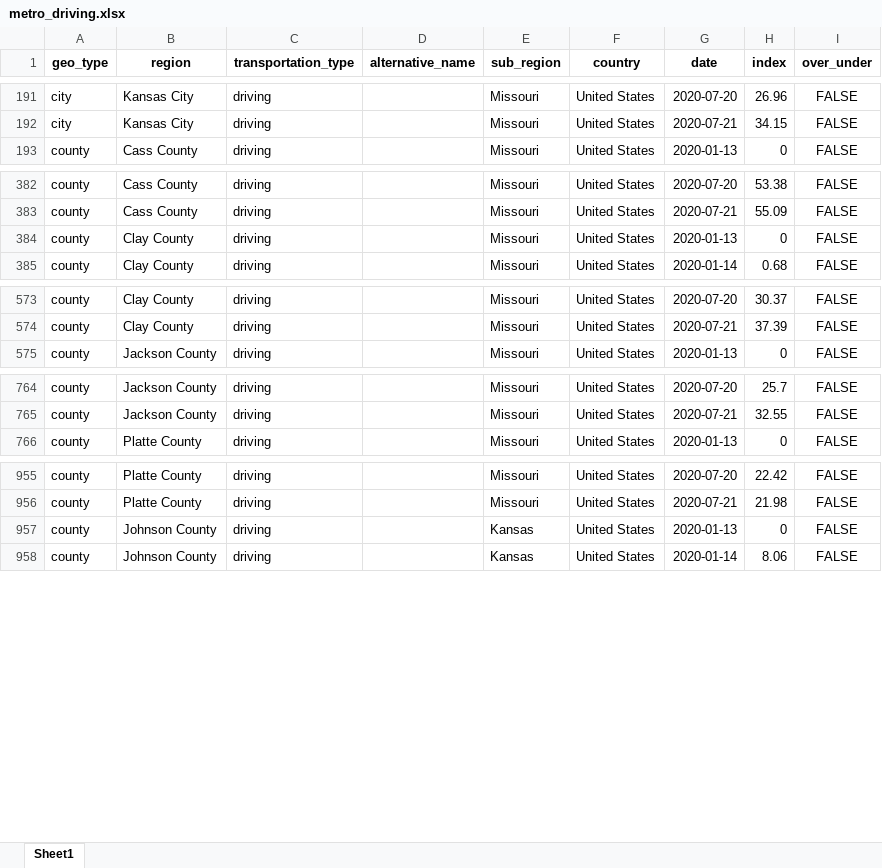
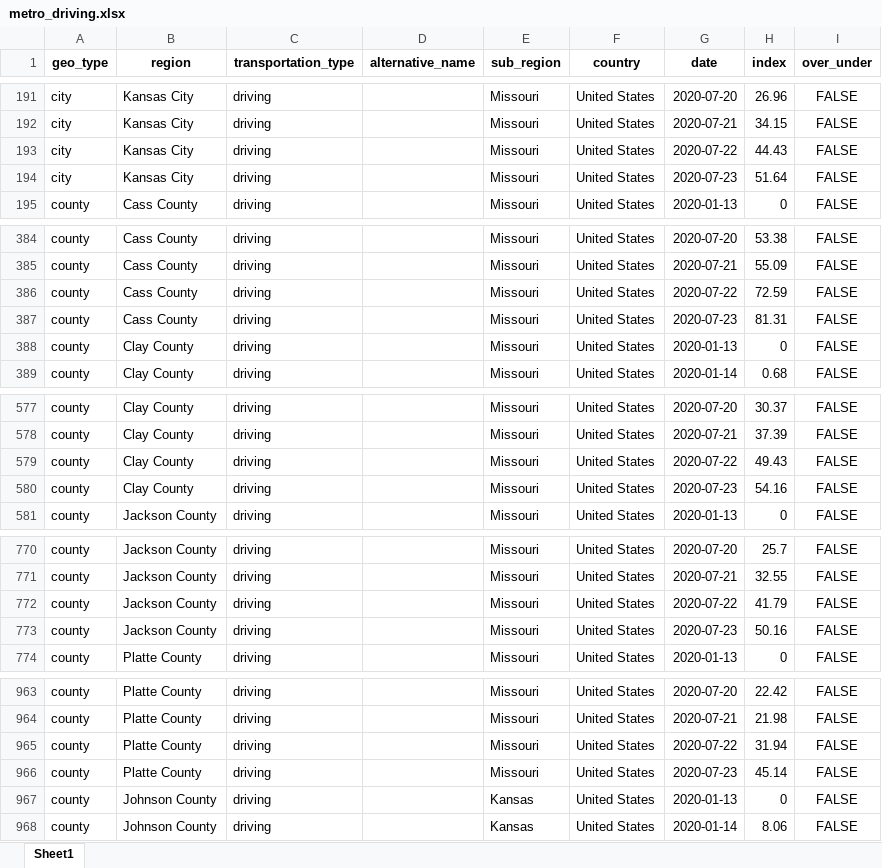
Before and after one commit to jimfelps/covid-tracking, an Excel workbook: output/metro_driving.xlsx, sheet Sheet1, drawn as a sheet; only a part is shown, gaps mark what is left out; values as stored, in another font and other column widths than the file's, no borders; the diff covers the shown part only; the diff names each change by its address in the sheet, - before the commit and + after, or states it on an @@ line.

```diff
--- a/output/metro_driving.xlsx (sheet Sheet1)
+++ b/output/metro_driving.xlsx (sheet Sheet1)
+row 193: city | Kansas City | driving |  | Missouri | United States | 2020-07-22 | 44.43 | FALSE
+row 194: city | Kansas City | driving |  | Missouri | United States | 2020-07-23 | 51.64 | FALSE
+row 386: county | Cass County | driving |  | Missouri | United States | 2020-07-22 | 72.59 | FALSE
+row 387: county | Cass County | driving |  | Missouri | United States | 2020-07-23 | 81.31 | FALSE
+row 579: county | Clay County | driving |  | Missouri | United States | 2020-07-22 | 49.43 | FALSE
+row 580: county | Clay County | driving |  | Missouri | United States | 2020-07-23 | 54.16 | FALSE
+row 772: county | Jackson County | driving |  | Missouri | United States | 2020-07-22 | 41.79 | FALSE
+row 773: county | Jackson County | driving |  | Missouri | United States | 2020-07-23 | 50.16 | FALSE
+row 965: county | Platte County | driving |  | Missouri | United States | 2020-07-22 | 31.94 | FALSE
+row 966: county | Platte County | driving |  | Missouri | United States | 2020-07-23 | 45.14 | FALSE
```
Also changed, not shown: 4 added rows elsewhere in this sheet, output/apple_mobility_metro.xlsx, 15 other files.
